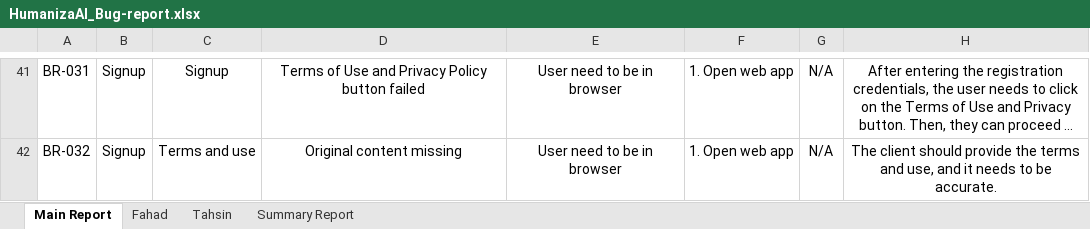
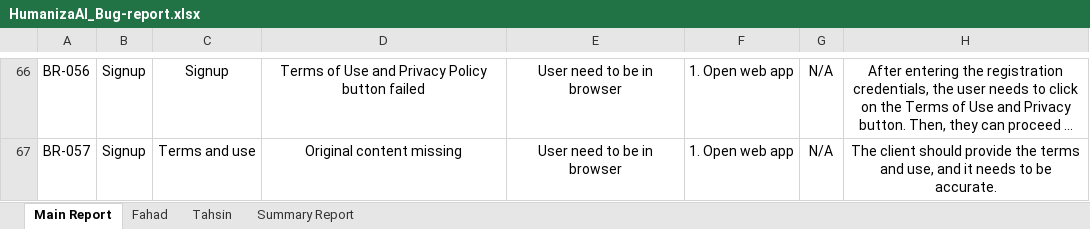
Before and after one commit to khondokerfahad/SQA_Works, an Excel workbook: Reports/HumanizeAI Pro/HumanizaAI_Bug-report.xlsx, sheet Main Report, drawn as a sheet; only a part is shown, gaps mark what is left out; long unchanged cells end in …; values as stored, in another font and other column widths than the file's, no borders; charts and pictures and conditional formats not drawn; addresses are those after the commit; the diff covers the shown part only; the diff names each change by its address in the sheet, - before the commit and + after, or states it on an @@ line.

```diff
--- a/Reports/HumanizeAI Pro/HumanizaAI_Bug-report.xlsx (sheet Main Report)
+++ b/Reports/HumanizeAI Pro/HumanizaAI_Bug-report.xlsx (sheet Main Report)
-A66: BR-031
+A66: BR-056
-A67: BR-032
+A67: BR-057
```
Also changed, not shown: 25 added rows and 33 edited cells elsewhere in this sheet, sheet Fahad, sheet Summary Report, formulas that keep their value, charts or pictures.
